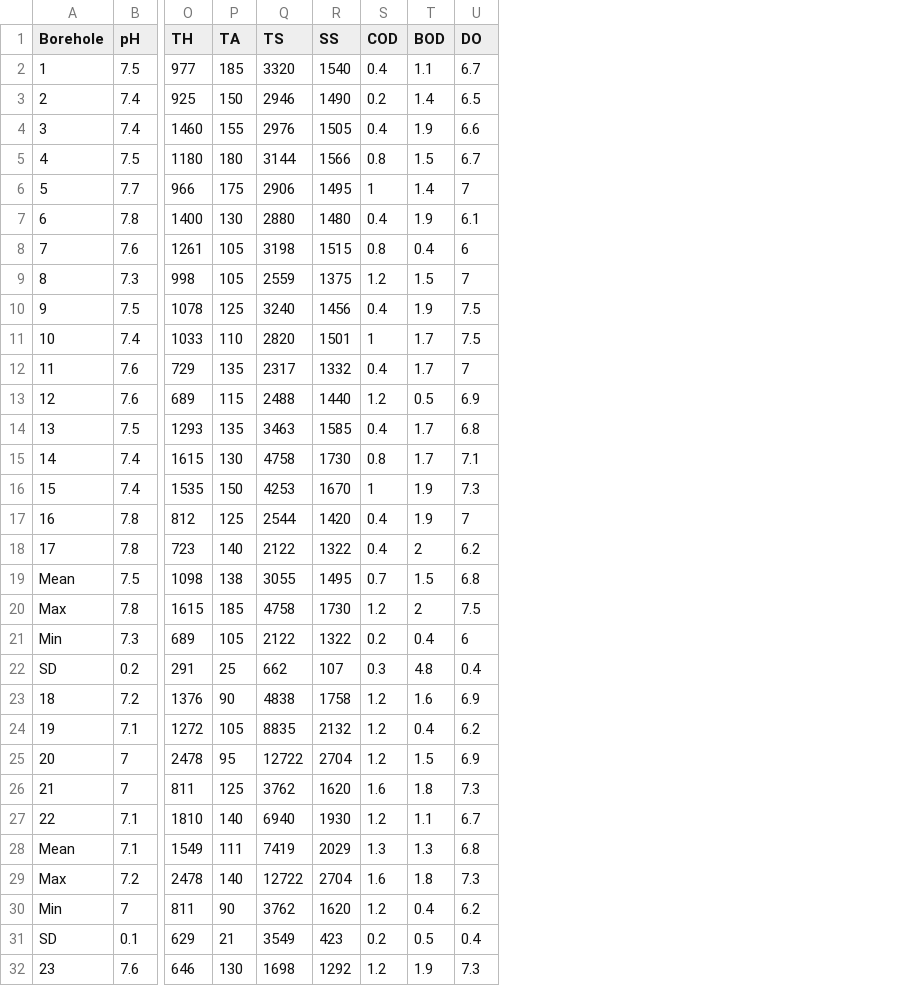
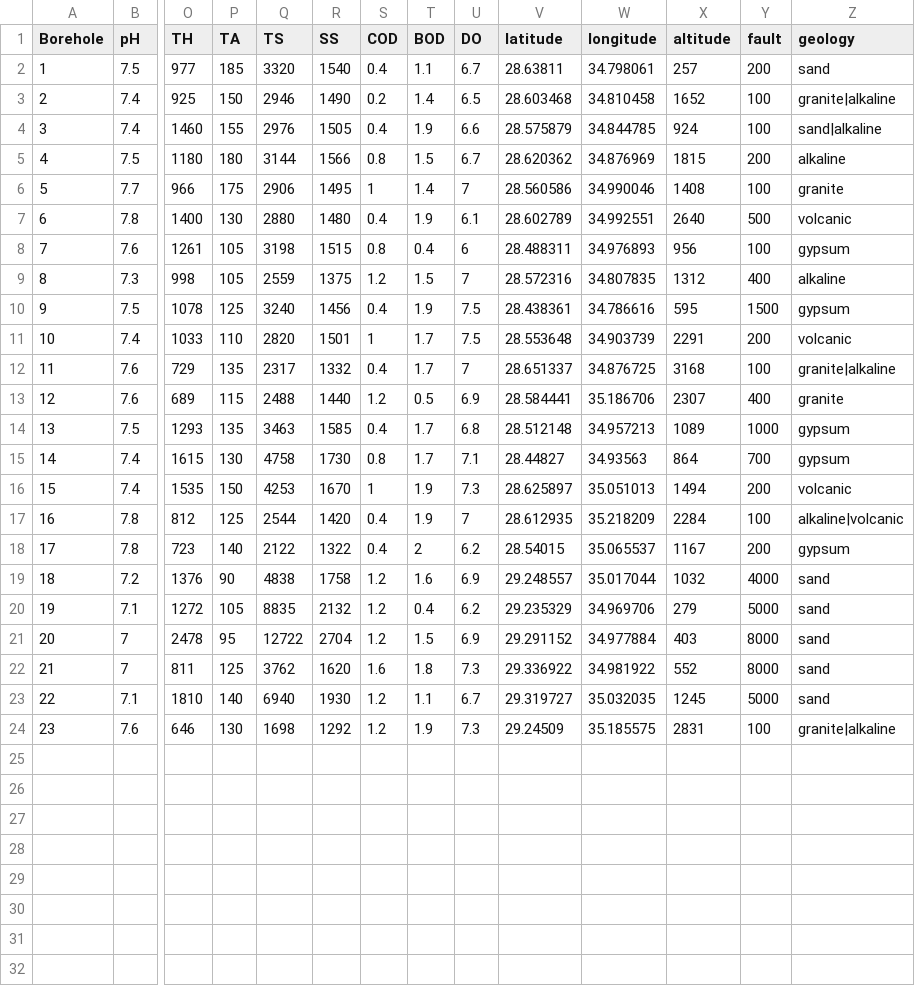
Before and after one commit to swallace-wsu/WSU_STATS419_2021, a CSV file: datasets/oWellData/oWellChemistry.csv, drawn as a sheet; only a part is shown, gaps mark what is left out; removed rows and columns are numbered as before the commit, all else as after; rows hold the shown columns only; the diff names each change by its address in the sheet, - before the commit and + after, or states it on an @@ line.

```diff
--- a/datasets/oWellData/oWellChemistry.csv
+++ b/datasets/oWellData/oWellChemistry.csv
+column V (latitude), rows 2-24: 28.63811 | 28.603468 | 28.575879 | 28.620362 | 28.560586 | 28.602789 | 28.488311 | 28.572316 | 28.438361 | 28.553648 | 28.651337 | 28.584441 | 28.512148 | 28.44827 | 28.625897 | 28.612935 | 28.54015 | 29.248557 | 29.235329 | 29.291152 | 29.336922 | 29.319727 | 29.24509
+column W (longitude), rows 2-24: 34.798061 | 34.810458 | 34.844785 | 34.876969 | 34.990046 | 34.992551 | 34.976893 | 34.807835 | 34.786616 | 34.903739 | 34.876725 | 35.186706 | 34.957213 | 34.93563 | 35.051013 | 35.218209 | 35.065537 | 35.017044 | 34.969706 | 34.977884 | 34.981922 | 35.032035 | 35.185575
+column X (altitude), rows 2-24: 257 | 1652 | 924 | 1815 | 1408 | 2640 | 956 | 1312 | 595 | 2291 | 3168 | 2307 | 1089 | 864 | 1494 | 2284 | 1167 | 1032 | 279 | 403 | 552 | 1245 | 2831
+column Y (fault), rows 2-24: 200 | 100 | 100 | 200 | 100 | 500 | 100 | 400 | 1500 | 200 | 100 | 400 | 1000 | 700 | 200 | 100 | 200 | 4000 | 5000 | 8000 | 8000 | 5000 | 100
+column Z (geology), rows 2-24: sand | granite|alkaline | sand|alkaline | alkaline | granite | volcanic | gypsum | alkaline | gypsum | volcanic | granite|alkaline | granite | gypsum | gypsum | volcanic | alkaline|volcanic | gypsum | sand | sand | sand | sand | sand | granite|alkaline
-row 19: Mean | 7.5 | 1098 | 138 | 3055 | 1495 | 0.7 | 1.5 | 6.8
-row 20: Max | 7.8 | 1615 | 185 | 4758 | 1730 | 1.2 | 2 | 7.5
-row 21: Min | 7.3 | 689 | 105 | 2122 | 1322 | 0.2 | 0.4 | 6
-row 22: SD | 0.2 | 291 | 25 | 662 | 107 | 0.3 | 4.8 | 0.4
-row 28: Mean | 7.1 | 1549 | 111 | 7419 | 2029 | 1.3 | 1.3 | 6.8
-row 29: Max | 7.2 | 2478 | 140 | 12722 | 2704 | 1.6 | 1.8 | 7.3
-row 30: Min | 7 | 811 | 90 | 3762 | 1620 | 1.2 | 0.4 | 6.2
-row 31: SD | 0.1 | 629 | 21 | 3549 | 423 | 0.2 | 0.5 | 0.4
```
Also changed, not shown: datasets/oWellData/oWellMetals.csv, 7 other files.
